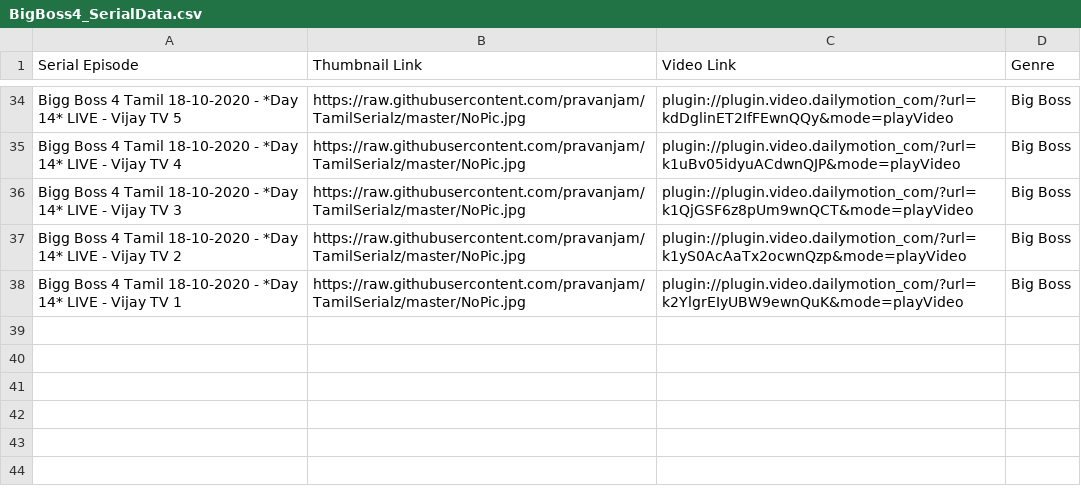
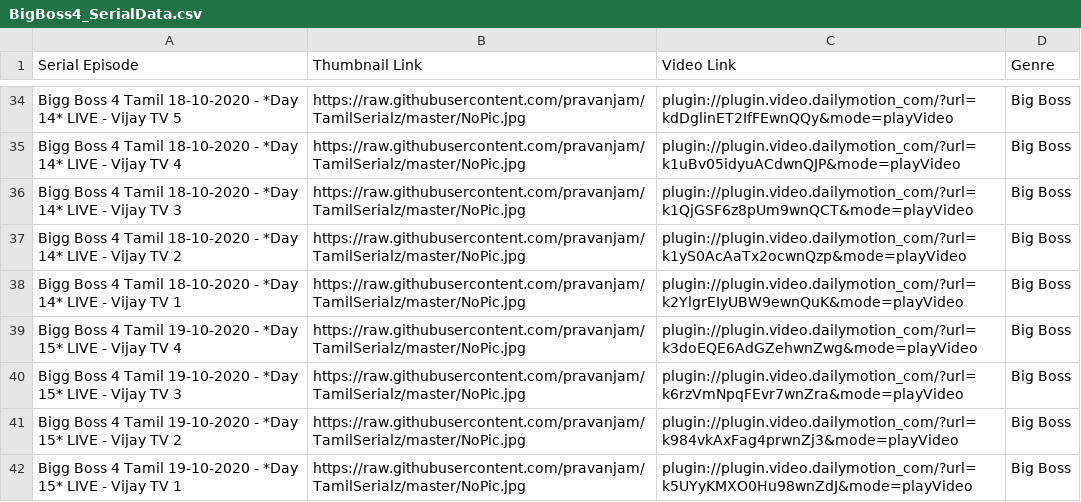
Before and after one commit to pravanjam/TamilSerialz, a CSV file: BigBoss4_SerialData.csv, drawn as a sheet; only a part is shown, gaps mark what is left out.

```diff
--- a/BigBoss4_SerialData.csv
+++ b/BigBoss4_SerialData.csv
@@ -38 +38,5 @@ Bigg Boss 4 Tamil 18-10-2020 - *Day 14* LIVE - Vijay TV 2,https://raw.githubuser
 Bigg Boss 4 Tamil 18-10-2020 - *Day 14* LIVE - Vijay TV 1,https://raw.githubusercontent.com/pravanjam/TamilSerialz/master/NoPic.jpg,plugin://plugin.video.dailymotion_com/?url=k2YlgrEIyUBW9ewnQuK&mode=playVideo, Big Boss
+Bigg Boss 4 Tamil 19-10-2020 - *Day 15* LIVE - Vijay TV 4,https://raw.githubusercontent.com/pravanjam/TamilSerialz/master/NoPic.jpg,plugin://plugin.video.dailymotion_com/?url=k3doEQE6AdGZehwnZwg&mode=playVideo, Big Boss
+Bigg Boss 4 Tamil 19-10-2020 - *Day 15* LIVE - Vijay TV 3,https://raw.githubusercontent.com/pravanjam/TamilSerialz/master/NoPic.jpg,plugin://plugin.video.dailymotion_com/?url=k6rzVmNpqFEvr7wnZra&mode=playVideo, Big Boss
+Bigg Boss 4 Tamil 19-10-2020 - *Day 15* LIVE - Vijay TV 2,https://raw.githubusercontent.com/pravanjam/TamilSerialz/master/NoPic.jpg,plugin://plugin.video.dailymotion_com/?url=k984vkAxFag4prwnZj3&mode=playVideo, Big Boss
+Bigg Boss 4 Tamil 19-10-2020 - *Day 15* LIVE - Vijay TV 1,https://raw.githubusercontent.com/pravanjam/TamilSerialz/master/NoPic.jpg,plugin://plugin.video.dailymotion_com/?url=k5UYyKMXO0Hu98wnZdJ&mode=playVideo, Big Boss
```
Also changed, not shown: Chithi2_SerialData.csv.
